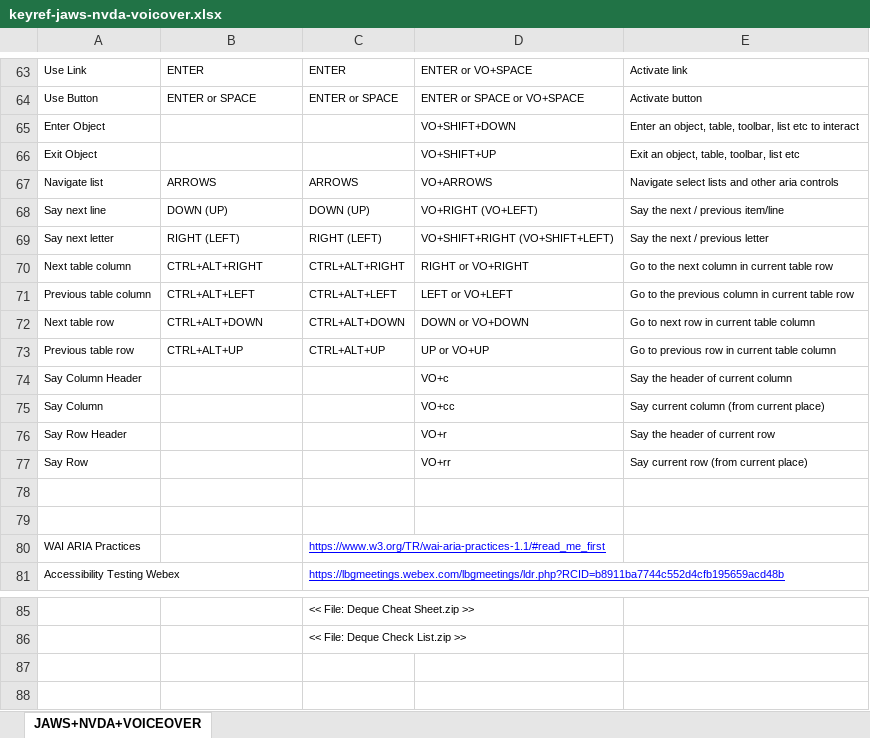
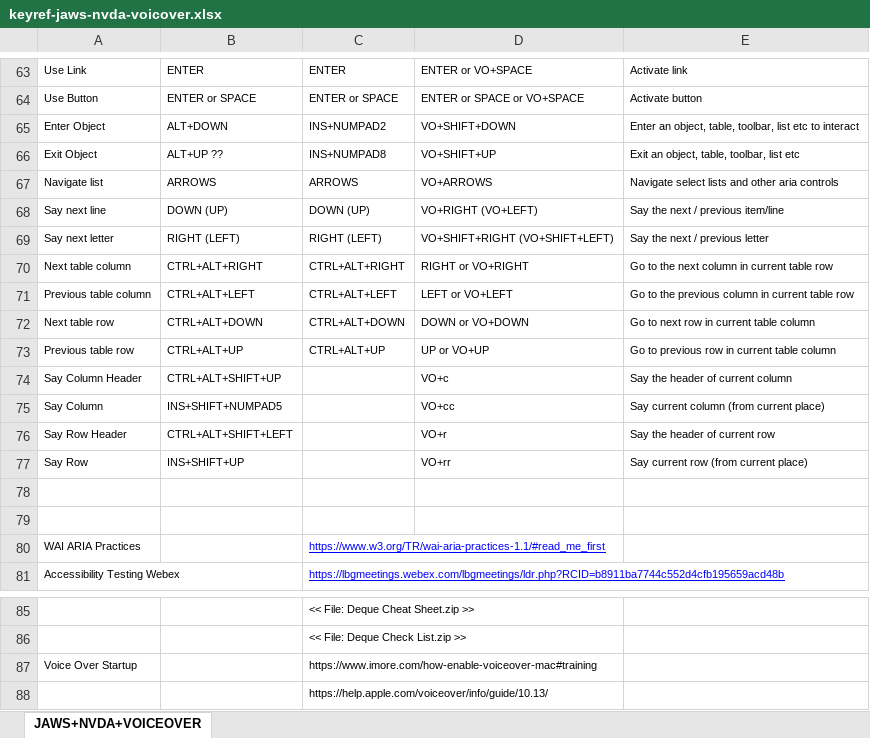
Before and after one commit to bcowgill/bsac-linux-cfg, an Excel workbook: bin/template/cfgrec/keyref-jaws-nvda-voicover.xlsx, sheet JAWS+NVDA+VOICEOVER, drawn as a sheet; only a part is shown, gaps mark what is left out; values as stored, in another font and other column widths than the file's, no borders; the diff names each change by its address in the sheet, - before the commit and + after, or states it on an @@ line.

Commit message:
wip For keyref-jaws-nvda-voiceover xlsx html updated voiceover
with getting started for voiceover and full key ref for jaws nvda and voiceover

```diff
--- a/bin/template/cfgrec/keyref-jaws-nvda-voicover.xlsx (sheet JAWS+NVDA+VOICEOVER)
+++ b/bin/template/cfgrec/keyref-jaws-nvda-voicover.xlsx (sheet JAWS+NVDA+VOICEOVER)
-B65: (empty)
+B65: ALT+DOWN
-C65: (empty)
+C65: INS+NUMPAD2
-B66: (empty)
+B66: ALT+UP ??
-C66: (empty)
+C66: INS+NUMPAD8
-B74: (empty)
+B74: CTRL+ALT+SHIFT+UP
-B75: (empty)
+B75: INS+SHIFT+NUMPAD5
-B76: (empty)
+B76: CTRL+ALT+SHIFT+LEFT
-B77: (empty)
+B77: INS+SHIFT+UP
+row 87: Voice Over Startup |  | https://www.imore.com/how-enable-voiceover-mac#training
+row 88:  |  | https://help.apple.com/voiceover/info/guide/10.13/
```
Also changed, not shown: 2 other files.
